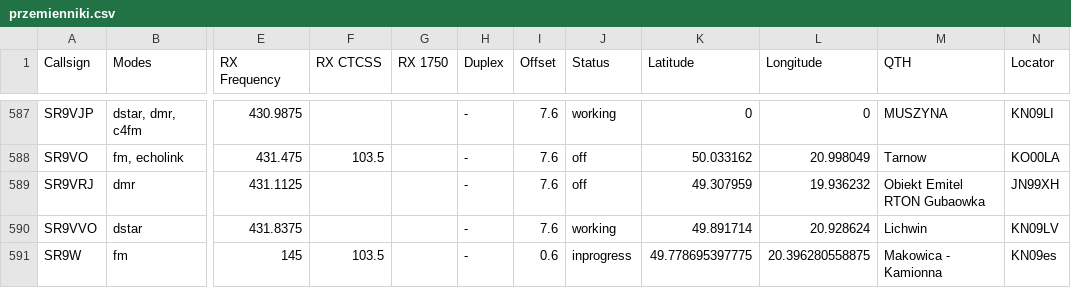
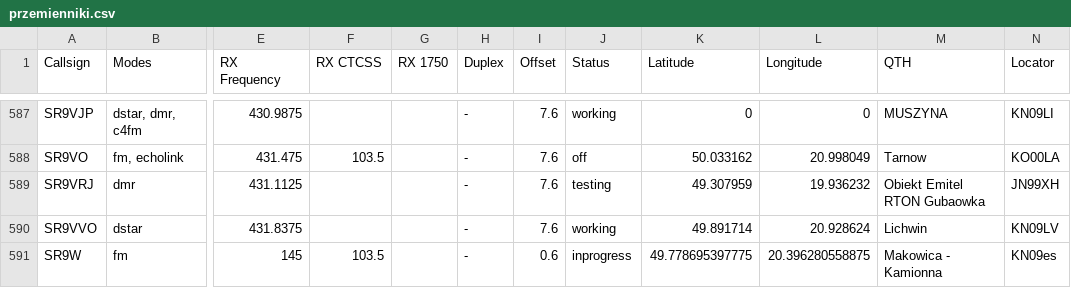
Before and after one commit to przemienniki/baza-przemiennikow, a CSV file: przemienniki.csv, drawn as a sheet; only a part is shown, gaps mark what is left out; the diff names each change by its address in the sheet, - before the commit and + after, or states it on an @@ line.

```diff
--- a/przemienniki.csv
+++ b/przemienniki.csv
-J589 (Status): off
+J589 (Status): testing
```
Also changed, not shown: 1 other file.
